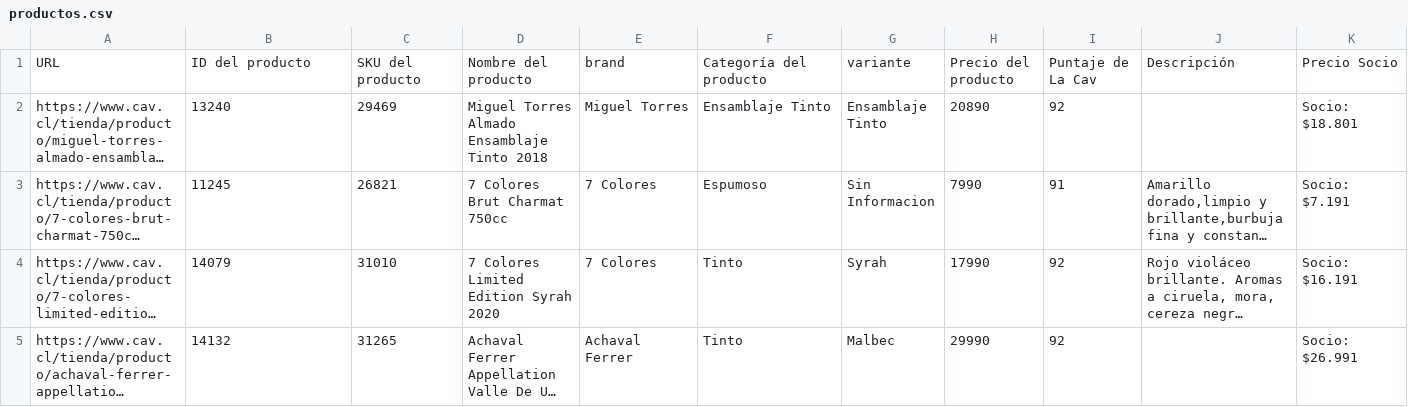
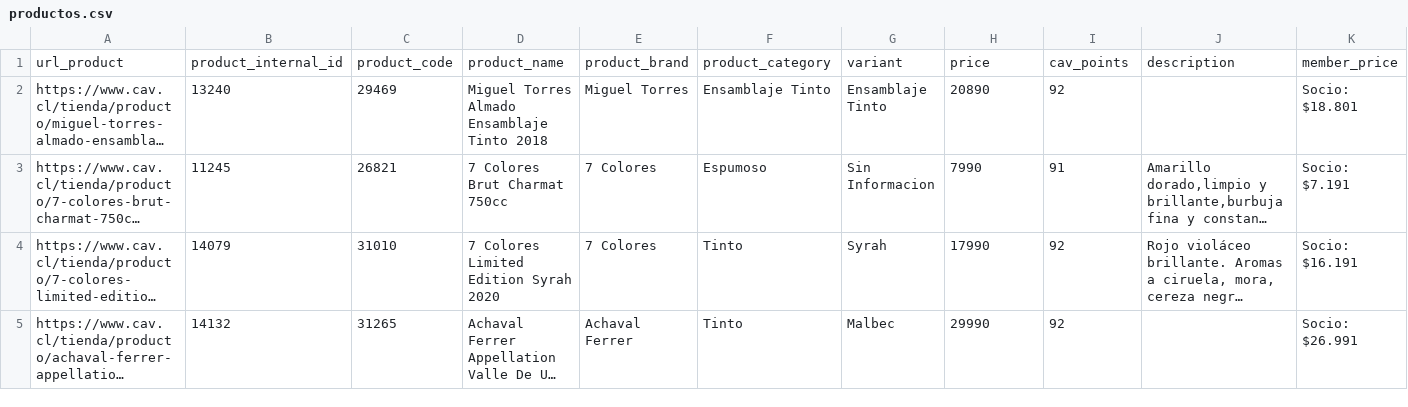
Before and after one commit to fevc08/final_project_4geek, a CSV file: data/raw/productos.csv (was data/raw/scrap_cav/productos.csv), drawn as a sheet; only a part is shown; long unchanged cells end in …; removed rows and columns are numbered as before the commit, all else as after; rows hold the shown columns only; the diff names each change by its address in the sheet, - before the commit and + after, or states it on an @@ line.

```diff
--- a/data/raw/scrap_cav/productos.csv
+++ b/data/raw/productos.csv
-row 1: URL | ID del producto | SKU del producto | Nombre del producto | brand | Categoría del producto | variante | Precio del producto | Puntaje de La Cav | Descripción | Precio Socio
+row 1: url_product | product_internal_id | product_code | product_name | product_brand | product_category | variant | price | cav_points | description | member_price
```
Also changed, not shown: data/raw/meridaje.csv, 2 other files.
